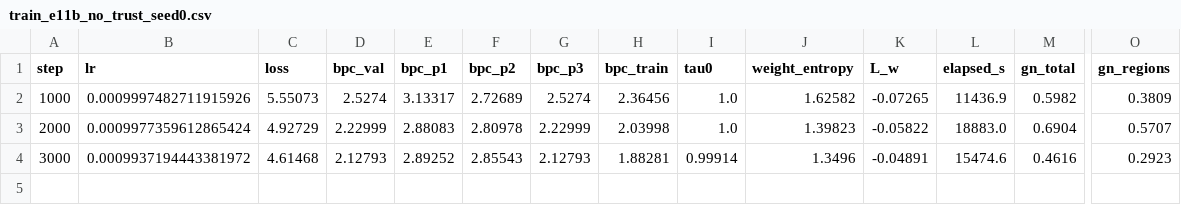
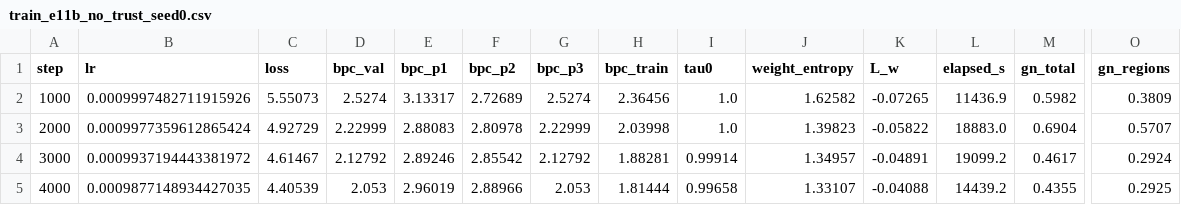
Before and after one commit to Tolu23456/IECNN, a CSV file: results/train_e11b_no_trust_seed0.csv, drawn as a sheet; only a part is shown, gaps mark what is left out; rows hold the shown columns only; the diff names each change by its address in the sheet, - before the commit and + after, or states it on an @@ line.

```diff
--- a/results/train_e11b_no_trust_seed0.csv
+++ b/results/train_e11b_no_trust_seed0.csv
-C4 (loss): 4.61468
+C4 (loss): 4.61467
-D4 (bpc_val): 2.12793
+D4 (bpc_val): 2.12792
-E4 (bpc_p1): 2.89252
+E4 (bpc_p1): 2.89246
-F4 (bpc_p2): 2.85543
+F4 (bpc_p2): 2.85542
-G4 (bpc_p3): 2.12793
+G4 (bpc_p3): 2.12792
-J4 (weight_entropy): 1.3496
+J4 (weight_entropy): 1.34957
-L4 (elapsed_s): 15474.6
+L4 (elapsed_s): 19099.2
-M4 (gn_total): 0.4616
+M4 (gn_total): 0.4617
-O4 (gn_regions): 0.2923
+O4 (gn_regions): 0.2924
+row 5: 4000 | 0.0009877148934427035 | 4.40539 | 2.053 | 2.96019 | 2.88966 | 2.053 | 1.81444 | 0.99658 | 1.33107 | -0.04088 | 14439.2 | 0.4355 | 0.2925
```
